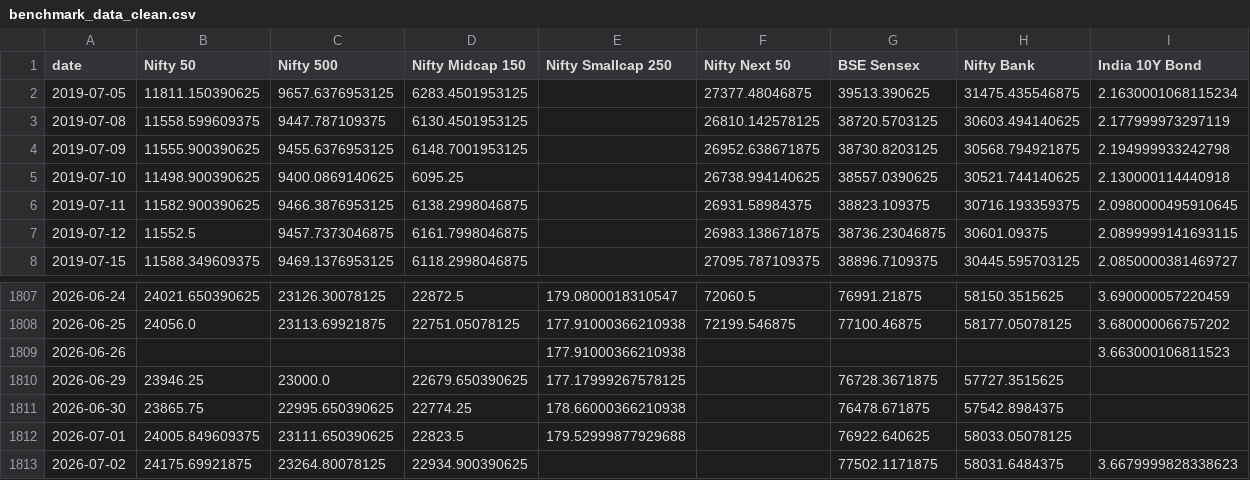
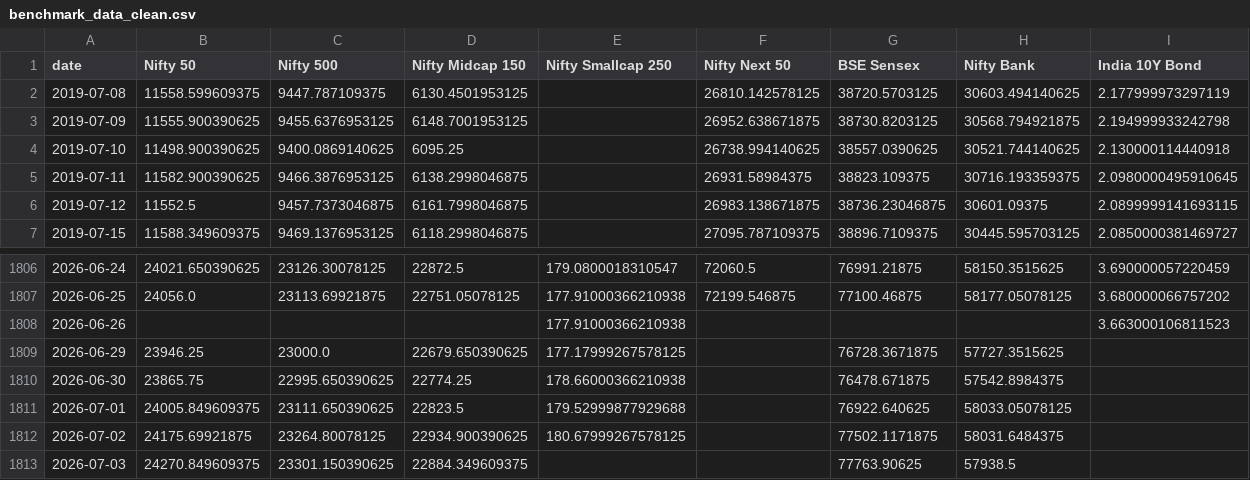
Before and after one commit to krishyadav-dev/Mutual_Fund_Dashboard, a CSV file: data/cleaned/benchmark_data_clean.csv, drawn as a sheet; only a part is shown, gaps mark what is left out.

```diff
--- a/data/cleaned/benchmark_data_clean.csv
+++ b/data/cleaned/benchmark_data_clean.csv
@@ -1,3 +1,2 @@
 date,Nifty 50,Nifty 500,Nifty Midcap 150,Nifty Smallcap 250,Nifty Next 50,BSE Sensex,Nifty Bank,India 10Y Bond
-2019-07-05,11811.150390625,9657.6376953125,6283.4501953125,,27377.48046875,39513.390625,31475.435546875,2.1630001068115234
 2019-07-08,11558.599609375,9447.787109375,6130.4501953125,,26810.142578125,38720.5703125,30603.494140625,2.177999973297119
@@ -1812,2 +1811,3 @@ date,Nifty 50,Nifty 500,Nifty Midcap 150,Nifty Smallcap 250,Nifty Next 50,BSE Se
 2026-07-01,24005.849609375,23111.650390625,22823.5,179.52999877929688,,76922.640625,58033.05078125,
-2026-07-02,24175.69921875,23264.80078125,22934.900390625,,,77502.1171875,58031.6484375,3.6679999828338623
+2026-07-02,24175.69921875,23264.80078125,22934.900390625,180.67999267578125,,77502.1171875,58031.6484375,
+2026-07-03,24270.849609375,23301.150390625,22884.349609375,,,77763.90625,57938.5,
```
Also changed, not shown: data/cleaned/nav_snapshots_clean.csv, data/output/fund_aum_history.csv, 15 other files.
